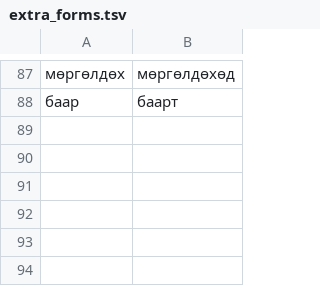
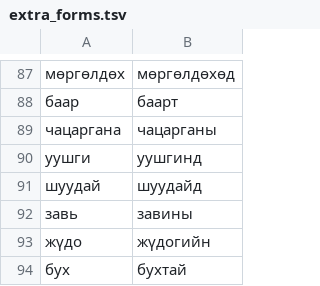
Before and after one commit to zavanton123/tayra-languages, a TSV file: tools/courses/mn/extra_forms.tsv, drawn as a sheet; only a part is shown, gaps mark what is left out; the diff names each change by its address in the sheet, - before the commit and + after, or states it on an @@ line.

Commit message:
Add Mongolian forms the writers reported

```diff
--- a/tools/courses/mn/extra_forms.tsv
+++ b/tools/courses/mn/extra_forms.tsv
+row 89: чацаргана | чацарганы
+row 90: уушги | уушгинд
+row 91: шуудай | шуудайд
+row 92: завь | завины
+row 93: жүдо | жүдогийн
+row 94: бух | бухтай
```
